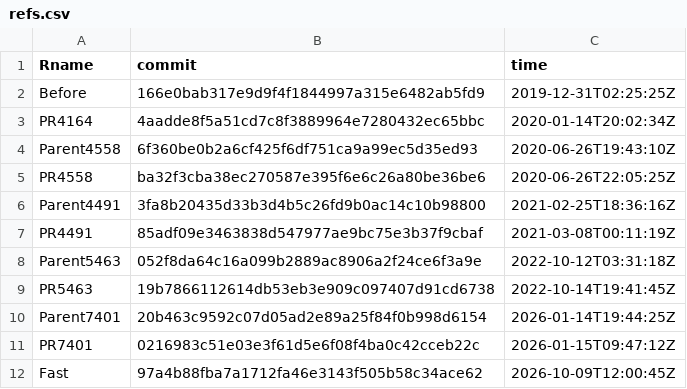
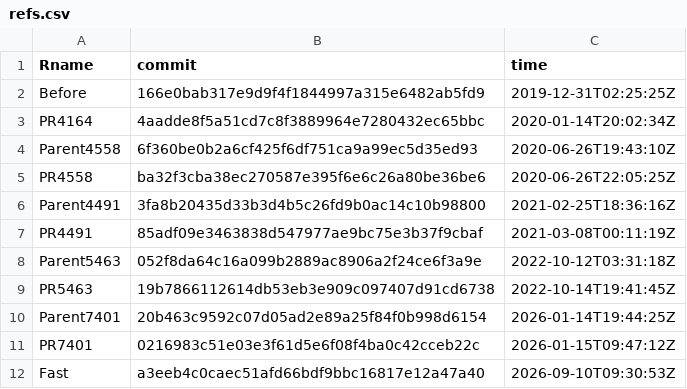
Before and after one commit to tdhock/data.table-pr7912-bisect-viz, a CSV file: refs.csv, drawn as a sheet.

```diff
--- a/refs.csv
+++ b/refs.csv
@@ -11,2 +11,2 @@ Parent7401,20b463c9592c07d05ad2e89a25f84f0b998d6154,2026-01-14T19:44:25Z
 PR7401,0216983c51e03e3f61d5e6f08f4ba0c42cceb22c,2026-01-15T09:47:12Z
-Fast,97a4b88fba7a1712fa46e3143f505b58c34ace62,2026-10-09T12:00:45Z
+Fast,a3eeb4c0caec51afd66bdf9bbc16817e12a47a40,2026-09-10T09:30:53Z
```
Also changed, not shown: 1 other file.
